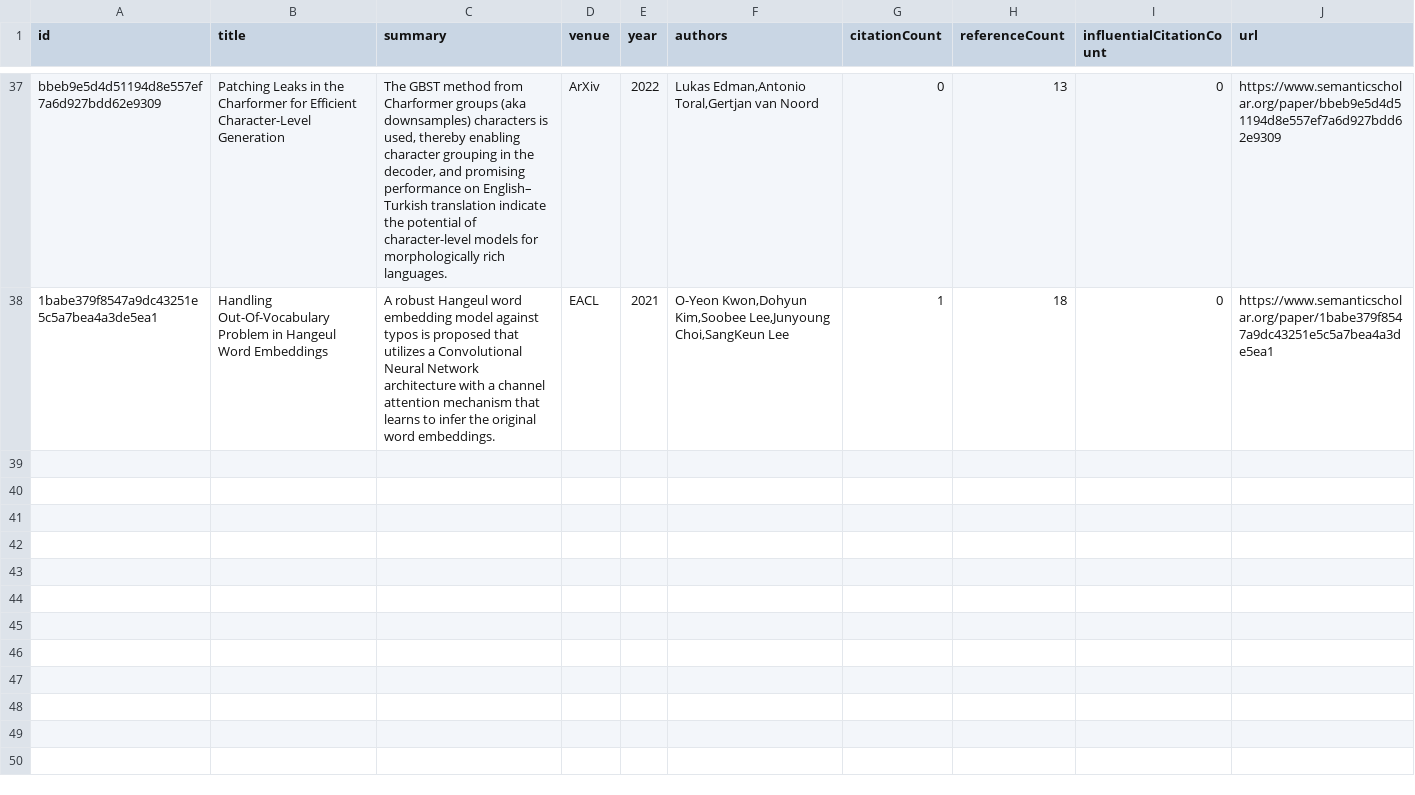
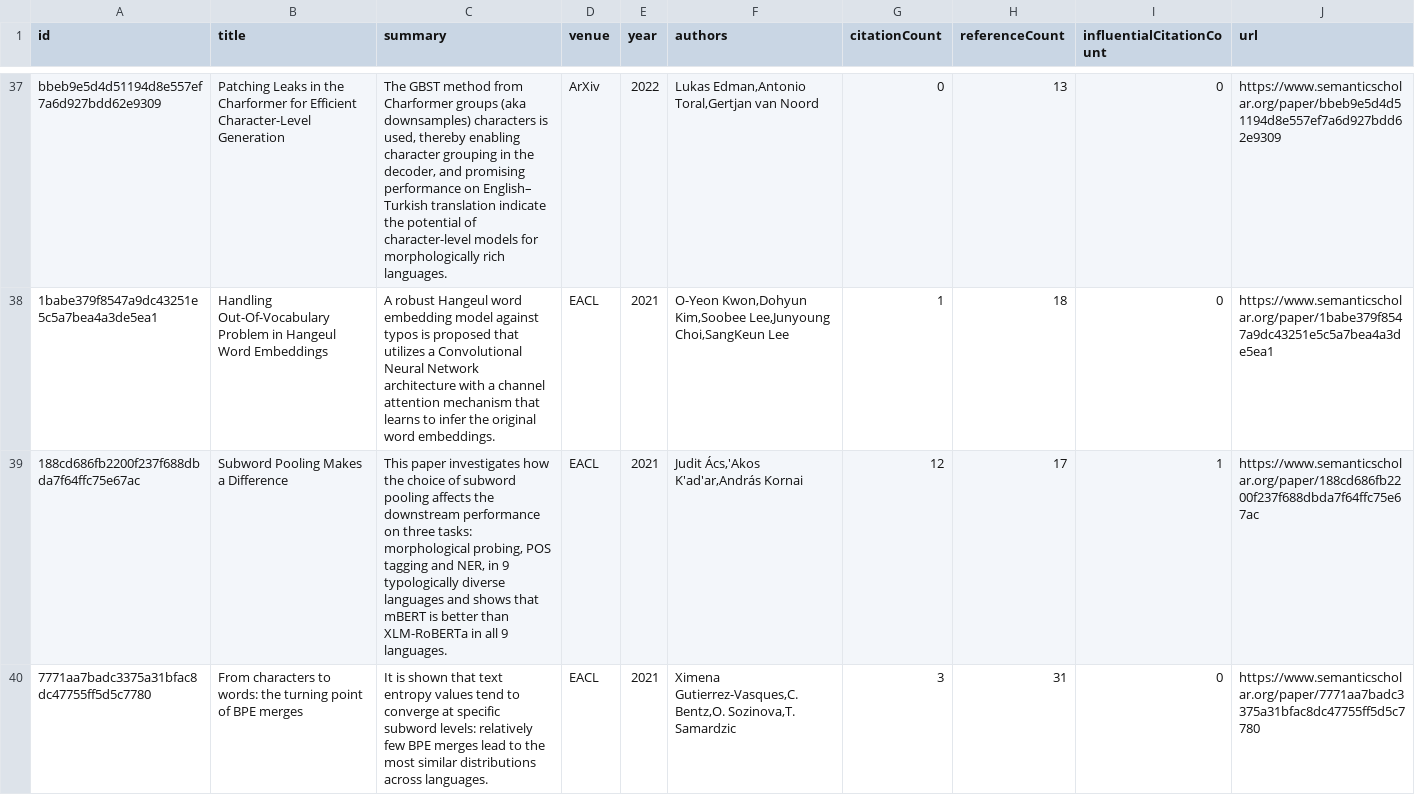
Before and after one commit to avi-jit/tok-lit-review, a CSV file: data/currentPapers.csv, drawn as a sheet; only a part is shown, gaps mark what is left out; the diff covers the shown part only.

Commit message:
Add new papers

```diff
--- a/data/currentPapers.csv
+++ b/data/currentPapers.csv
@@ -38 +38,3 @@
 "1babe379f8547a9dc43251e5c5a7bea4a3de5ea1","Handling Out-Of-Vocabulary Problem in Hangeul Word Embeddings","A robust Hangeul word embedding model against typos is proposed that utilizes a Convolutional Neural Network architecture with a channel attention mechanism that learns to infer the original word embeddings.","EACL",2021,"O-Yeon Kwon,Dohyun Kim,Soobee Lee,Junyoung Choi,SangKeun Lee",1,18,0,"https://www.semanticscholar.org/paper/1babe379f8547a9dc43251e5c5a7bea4a3de5ea1"
+"188cd686fb2200f237f688dbda7f64ffc75e67ac","Subword Pooling Makes a Difference","This paper investigates how the choice of subword pooling affects the downstream performance on three tasks: morphological probing, POS tagging and NER, in 9 typologically diverse languages and shows that mBERT is better than XLM-RoBERTa in all 9 languages.","EACL",2021,"Judit Ács,'Akos K'ad'ar,András Kornai",12,17,1,"https://www.semanticscholar.org/paper/188cd686fb2200f237f688dbda7f64ffc75e67ac"
+"7771aa7badc3375a31bfac8dc47755ff5d5c7780","From characters to words: the turning point of BPE merges","It is shown that text entropy values tend to converge at specific subword levels: relatively few BPE merges lead to the most similar distributions across languages.","EACL",2021,"Ximena Gutierrez-Vasques,C. Bentz,O. Sozinova,T. Samardzic",3,31,0,"https://www.semanticscholar.org/paper/7771aa7badc3375a31bfac8dc47755ff5d5c7780"
```
Also changed, not shown: 3 added rows elsewhere in this file, 3 other files.
